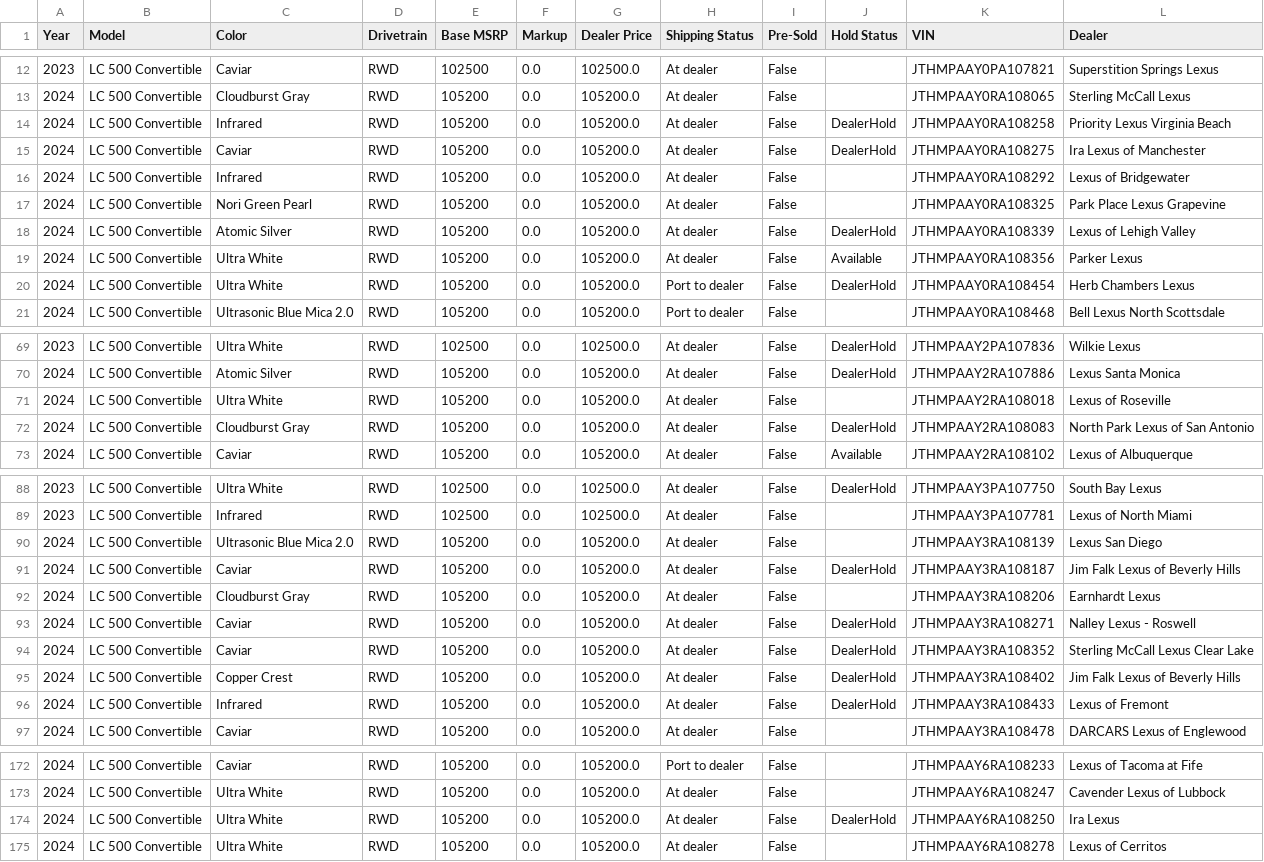
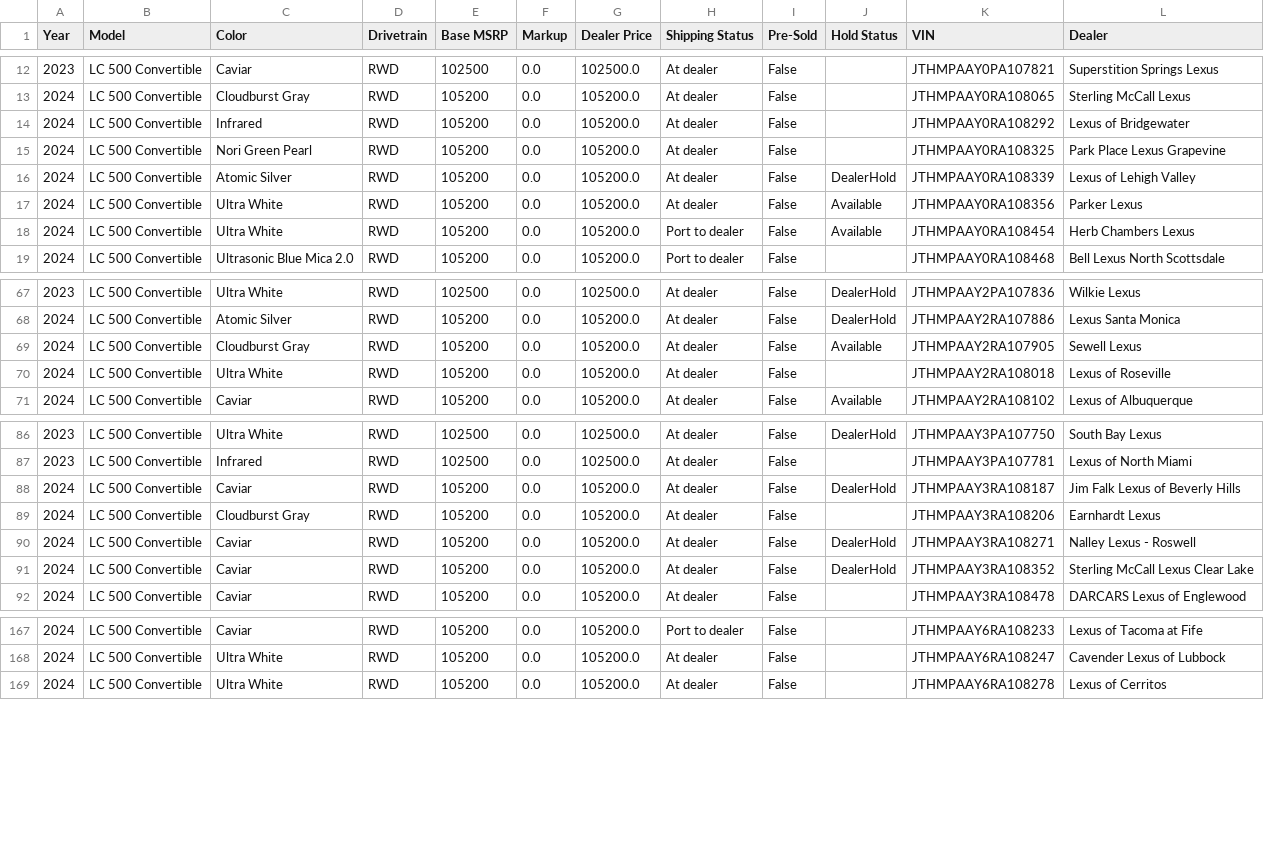
Before and after one commit to major/lexgrabber, a CSV file: output/LCCV.csv, drawn as a sheet; only a part is shown, gaps mark what is left out; the diff covers the shown part only.

```diff
--- a/output/LCCV.csv
+++ b/output/LCCV.csv
@@ -13,4 +13,2 @@ Year,Model,Color,Drivetrain,Base MSRP,Markup,Dealer Price,Shipping Status,Pre-So
 2024,LC 500 Convertible,Cloudburst Gray,RWD,105200,0.0,105200.0,At dealer,False,,JTHMPAAY0RA108065,Sterling McCall Lexus
-2024,LC 500 Convertible,Infrared,RWD,105200,0.0,105200.0,At dealer,False,DealerHold,JTHMPAAY0RA108258,Priority Lexus Virginia Beach
-2024,LC 500 Convertible,Caviar,RWD,105200,0.0,105200.0,At dealer,False,DealerHold,JTHMPAAY0RA108275,Ira Lexus of Manchester
 2024,LC 500 Convertible,Infrared,RWD,105200,0.0,105200.0,At dealer,False,,JTHMPAAY0RA108292,Lexus of Bridgewater
@@ -19,3 +17,3 @@ Year,Model,Color,Drivetrain,Base MSRP,Markup,Dealer Price,Shipping Status,Pre-So
 2024,LC 500 Convertible,Ultra White,RWD,105200,0.0,105200.0,At dealer,False,Available,JTHMPAAY0RA108356,Parker Lexus
-2024,LC 500 Convertible,Ultra White,RWD,105200,0.0,105200.0,Port to dealer,False,DealerHold,JTHMPAAY0RA108454,Herb Chambers Lexus
+2024,LC 500 Convertible,Ultra White,RWD,105200,0.0,105200.0,Port to dealer,False,Available,JTHMPAAY0RA108454,Herb Chambers Lexus
 2024,LC 500 Convertible,Ultrasonic Blue Mica 2.0,RWD,105200,0.0,105200.0,Port to dealer,False,,JTHMPAAY0RA108468,Bell Lexus North Scottsdale
@@ -70,4 +68,4 @@ Year,Model,Color,Drivetrain,Base MSRP,Markup,Dealer Price,Shipping Status,Pre-So
 2024,LC 500 Convertible,Atomic Silver,RWD,105200,0.0,105200.0,At dealer,False,DealerHold,JTHMPAAY2RA107886,Lexus Santa Monica
+2024,LC 500 Convertible,Cloudburst Gray,RWD,105200,0.0,105200.0,At dealer,False,Available,JTHMPAAY2RA107905,Sewell Lexus
 2024,LC 500 Convertible,Ultra White,RWD,105200,0.0,105200.0,At dealer,False,,JTHMPAAY2RA108018,Lexus of Roseville
-2024,LC 500 Convertible,Cloudburst Gray,RWD,105200,0.0,105200.0,At dealer,False,DealerHold,JTHMPAAY2RA108083,North Park Lexus of San Antonio
 2024,LC 500 Convertible,Caviar,RWD,105200,0.0,105200.0,At dealer,False,Available,JTHMPAAY2RA108102,Lexus of Albuquerque
@@ -89,3 +87,2 @@ Year,Model,Color,Drivetrain,Base MSRP,Markup,Dealer Price,Shipping Status,Pre-So
 2023,LC 500 Convertible,Infrared,RWD,102500,0.0,102500.0,At dealer,False,,JTHMPAAY3PA107781,Lexus of North Miami
-2024,LC 500 Convertible,Ultrasonic Blue Mica 2.0,RWD,105200,0.0,105200.0,At dealer,False,,JTHMPAAY3RA108139,Lexus San Diego
 2024,LC 500 Convertible,Caviar,RWD,105200,0.0,105200.0,At dealer,False,DealerHold,JTHMPAAY3RA108187,Jim Falk Lexus of Beverly Hills
@@ -94,4 +91,2 @@ Year,Model,Color,Drivetrain,Base MSRP,Markup,Dealer Price,Shipping Status,Pre-So
 2024,LC 500 Convertible,Caviar,RWD,105200,0.0,105200.0,At dealer,False,DealerHold,JTHMPAAY3RA108352,Sterling McCall Lexus Clear Lake
-2024,LC 500 Convertible,Copper Crest,RWD,105200,0.0,105200.0,At dealer,False,DealerHold,JTHMPAAY3RA108402,Jim Falk Lexus of Beverly Hills
-2024,LC 500 Convertible,Infrared,RWD,105200,0.0,105200.0,At dealer,False,DealerHold,JTHMPAAY3RA108433,Lexus of Fremont
 2024,LC 500 Convertible,Caviar,RWD,105200,0.0,105200.0,At dealer,False,,JTHMPAAY3RA108478,DARCARS Lexus of Englewood
@@ -173,3 +168,2 @@ Year,Model,Color,Drivetrain,Base MSRP,Markup,Dealer Price,Shipping Status,Pre-So
 2024,LC 500 Convertible,Ultra White,RWD,105200,0.0,105200.0,At dealer,False,,JTHMPAAY6RA108247,Cavender Lexus of Lubbock
-2024,LC 500 Convertible,Ultra White,RWD,105200,0.0,105200.0,At dealer,False,DealerHold,JTHMPAAY6RA108250,Ira Lexus
 2024,LC 500 Convertible,Ultra White,RWD,105200,0.0,105200.0,At dealer,False,,JTHMPAAY6RA108278,Lexus of Cerritos
```
Also changed, not shown: 2 added rows, 3 removed rows and 1 edited cell elsewhere in this file, output/IS.csv, output/NXPHEV.csv, 29 other files.
